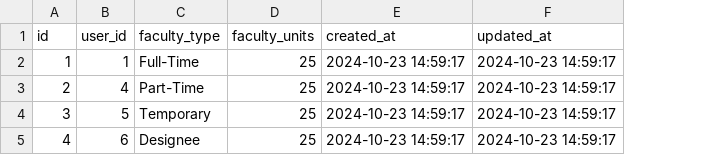
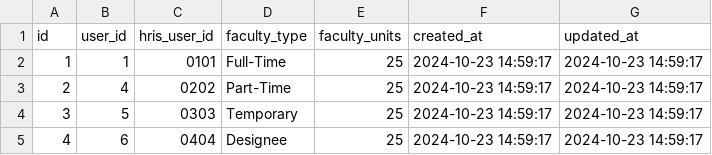
Before and after one commit to Martinez-Emmanuel/PUPT-FLSS, a CSV file: backend/database/seeders/csv/faculty.csv, drawn as a sheet; the diff names each change by its address in the sheet, - before the commit and + after, or states it on an @@ line.

Commit message:
disable faculty and preferences-related seeders

```diff
--- a/backend/database/seeders/csv/faculty.csv
+++ b/backend/database/seeders/csv/faculty.csv
+column C (hris_user_id), rows 2-5: 0101 | 0202 | 0303 | 0404
```
Also changed, not shown: 1 other file.
